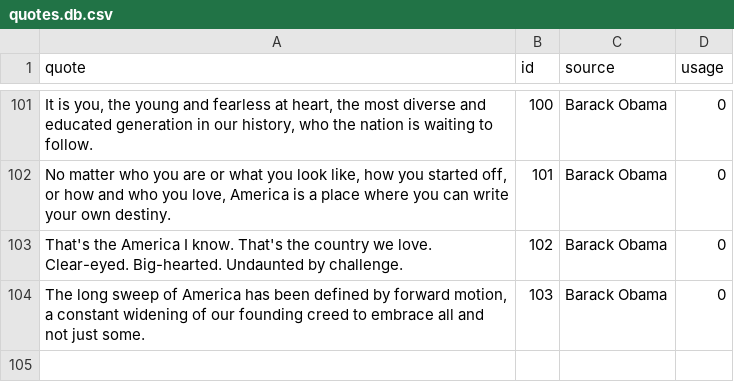
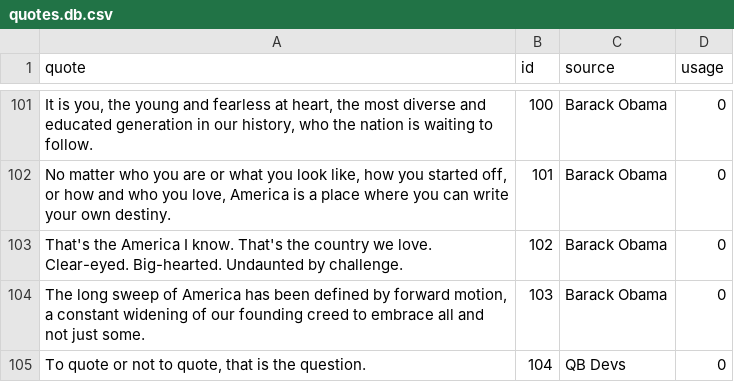
Before and after one commit to Team-Gigabyte/quotobot, a CSV file: db/quotes.db.csv, drawn as a sheet; only a part is shown, gaps mark what is left out; the diff names each change by its address in the sheet, - before the commit and + after, or states it on an @@ line.

```diff
--- a/db/quotes.db.csv
+++ b/db/quotes.db.csv
+row 105: To quote or not to quote, that is the question. | 104 | QB Devs | 0
```
Also changed, not shown: 2 other files.
